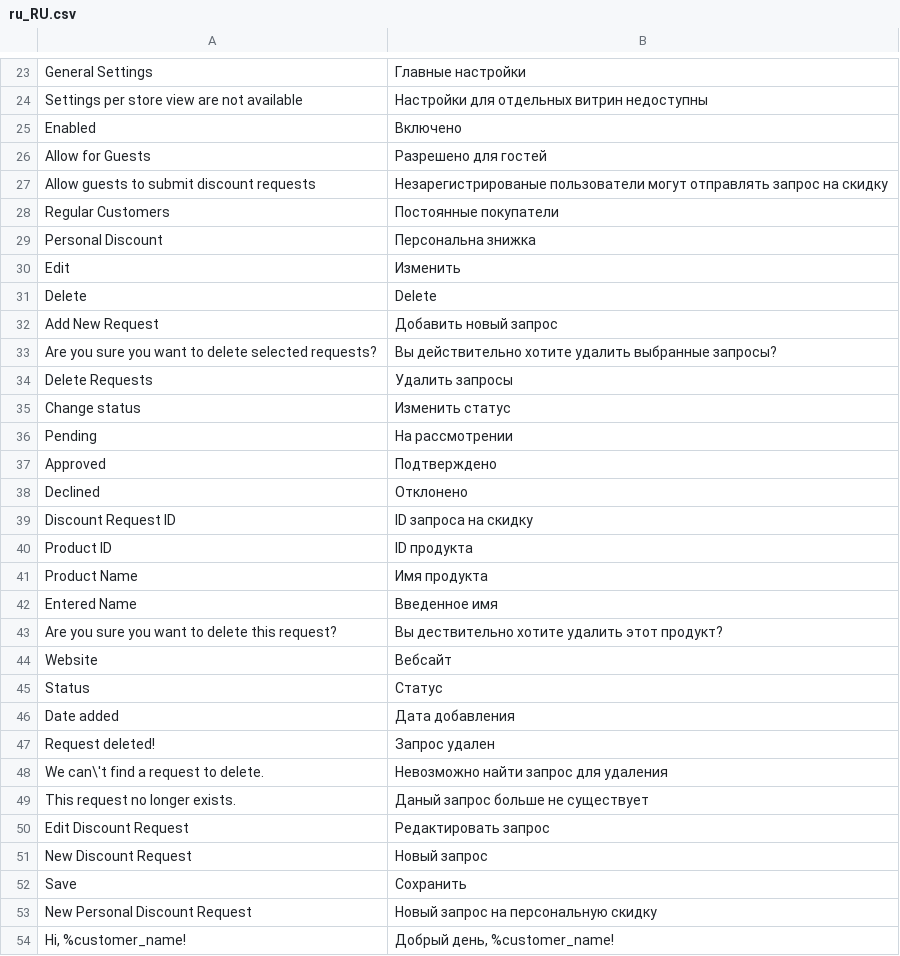
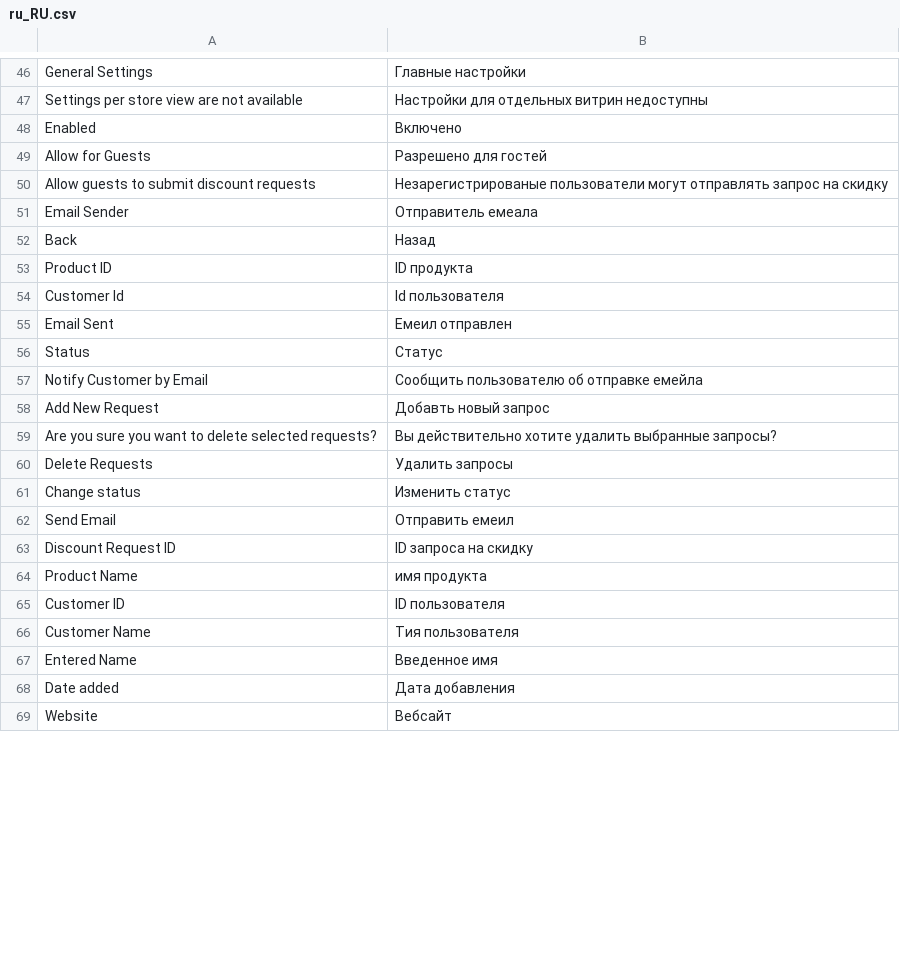
Before and after one commit to AlexeyBezpoyasny/test-dv-2021, a CSV file: app/code/OleksiiBezpoiasnyi/RegularCustomer/i18n/ru_RU.csv, drawn as a sheet; only a part is shown, gaps mark what is left out; removed rows and columns are numbered as before the commit, all else as after; the diff covers the shown part only; the diff names each change by its address in the sheet, - before the commit and + after, or states it on an @@ line.

Commit message:
#19 Emails: fix bugs (change configuration section visibility settings, changed send email counter only for approved and decline requests, used correctly phrases in translation files)

```diff
--- a/app/code/OleksiiBezpoiasnyi/RegularCustomer/i18n/ru_RU.csv
+++ b/app/code/OleksiiBezpoiasnyi/RegularCustomer/i18n/ru_RU.csv
@@ row 28 moved to row 45: Regular Customers @@
-row 29: Personal Discount | Персональна знижка
-row 30: Edit | Изменить
-row 31: Delete | Delete
+row 51: Email Sender | Отправитель емеала
+row 52: Back | Назад
@@ row 40 moved to row 53: Product ID @@
+row 54: Customer Id | Id пользователя
+row 55: Email Sent | Емеил отправлен
@@ row 45 moved to row 56: Status @@
@@ row 59 moved to row 57: Notify Customer by Email @@
-B58: Добавить новый запрос
+B58: Добавть новый запрос
@@ row 36 moved to row 19: Pending @@
@@ row 37 moved to row 20: Approved @@
@@ row 38 moved to row 21: Declined @@
@@ row 60 moved to row 62: Send Email @@
-B64: Имя продукта
+B64: имя продукта
+row 65: Customer ID | ID пользователя
+row 66: Customer Name | Тия пользователя
-row 43: Are you sure you want to delete this request? | Вы дествительно хотите удалить этот продукт?
@@ row 46 moved to row 68: Date added @@
-row 47: Request deleted! | Запрос удален
-row 48: We can\'t find a request to delete. | Невозможно найти запрос для удаления
-row 49: This request no longer exists. | Даный запрос больше не существует
@@ row 50 moved to row 10: Edit Discount Request @@
-row 51: New Discount Request | Новый запрос
@@ row 52 moved to row 3: Save @@
@@ row 53 moved to row 30: New Personal Discount Request @@
-row 54: Hi, %customer_name! | Добрый день, %customer_name!
```
Also changed, not shown: 24 added rows, 12 removed rows, 5 moved rows and 1 edited cell elsewhere in this file, app/code/OleksiiBezpoiasnyi/RegularCustomer/i18n/en_US.csv, 2 other files.
